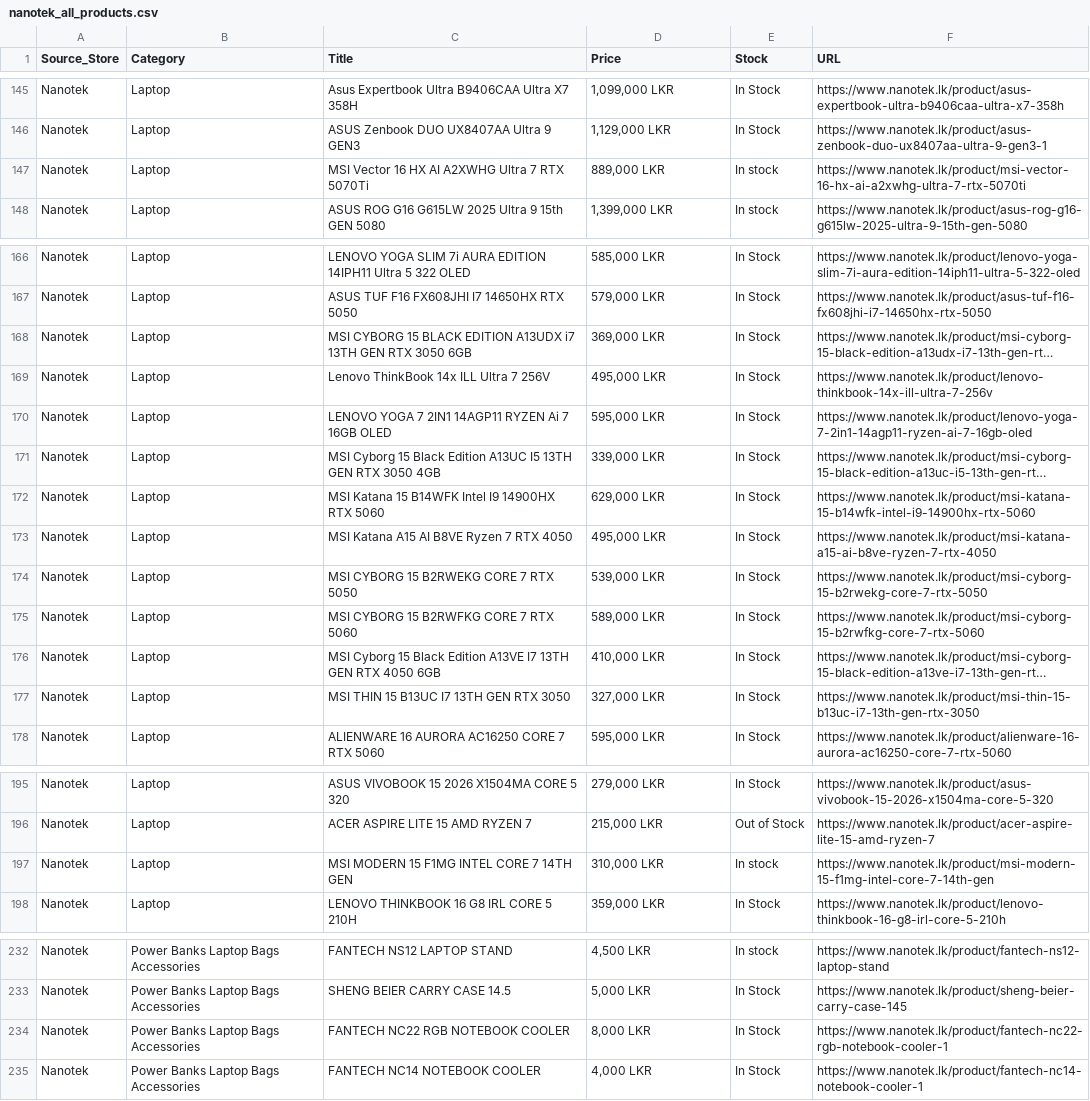
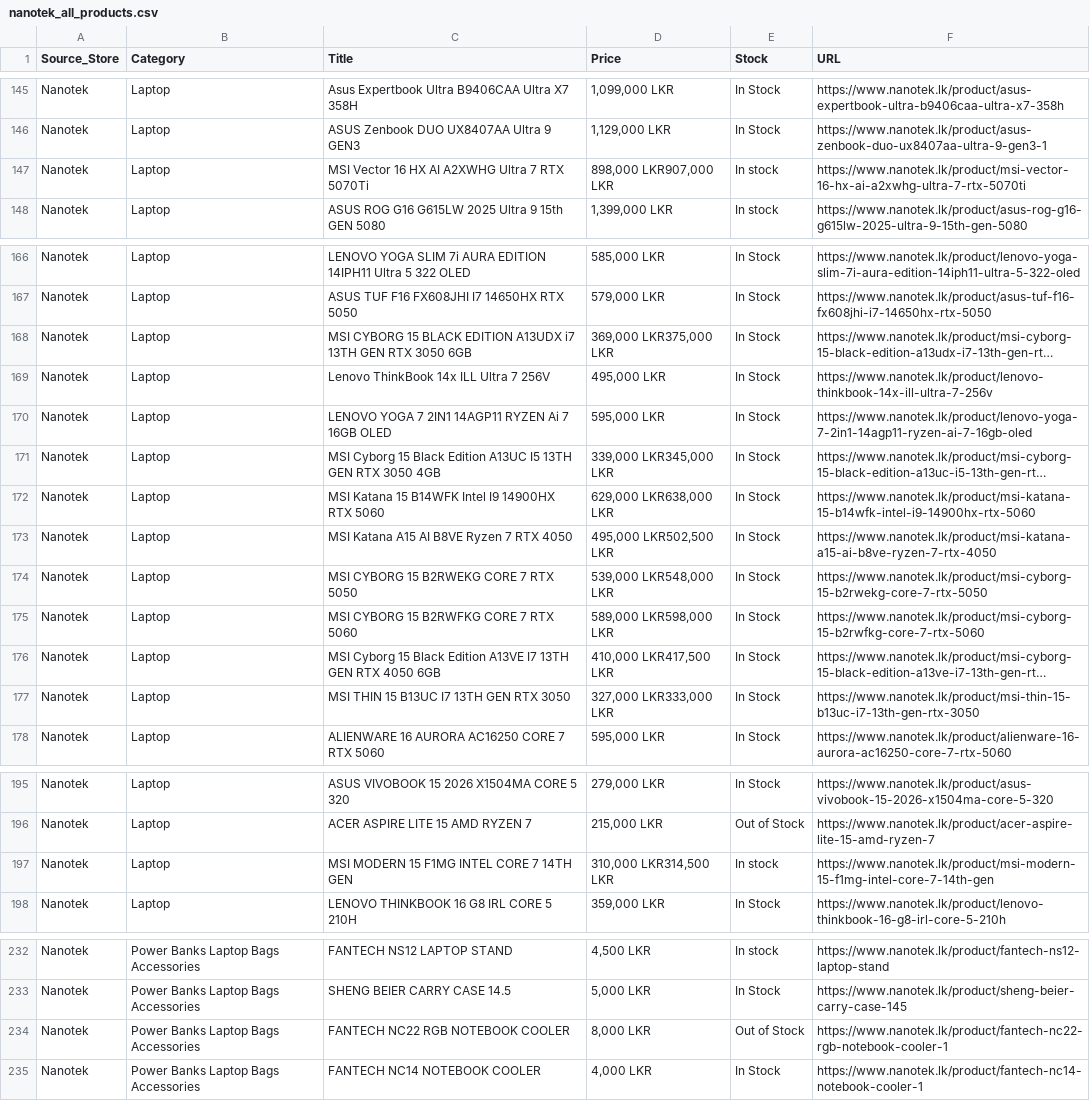
Before and after one commit to ChalanaDilshan/rig-recon, a CSV file: data/raw/nanotek_all_products.csv, drawn as a sheet; only a part is shown, gaps mark what is left out; long unchanged cells end in …; the diff names each change by its address in the sheet, - before the commit and + after, or states it on an @@ line.

```diff
--- a/data/raw/nanotek_all_products.csv
+++ b/data/raw/nanotek_all_products.csv
-D147 (Price): 889,000 LKR
+D147 (Price): 898,000 LKR907,000 LKR
-D168 (Price): 369,000 LKR
+D168 (Price): 369,000 LKR375,000 LKR
-D171 (Price): 339,000 LKR
+D171 (Price): 339,000 LKR345,000 LKR
-D172 (Price): 629,000 LKR
+D172 (Price): 629,000 LKR638,000 LKR
-D173 (Price): 495,000 LKR
+D173 (Price): 495,000 LKR502,500 LKR
-D174 (Price): 539,000 LKR
+D174 (Price): 539,000 LKR548,000 LKR
-D175 (Price): 589,000 LKR
+D175 (Price): 589,000 LKR598,000 LKR
-D176 (Price): 410,000 LKR
+D176 (Price): 410,000 LKR417,500 LKR
-D177 (Price): 327,000 LKR
+D177 (Price): 327,000 LKR333,000 LKR
-D197 (Price): 310,000 LKR
+D197 (Price): 310,000 LKR314,500 LKR
-E234 (Stock): In Stock
+E234 (Stock): Out of Stock
```
Also changed, not shown: 2 other files.
